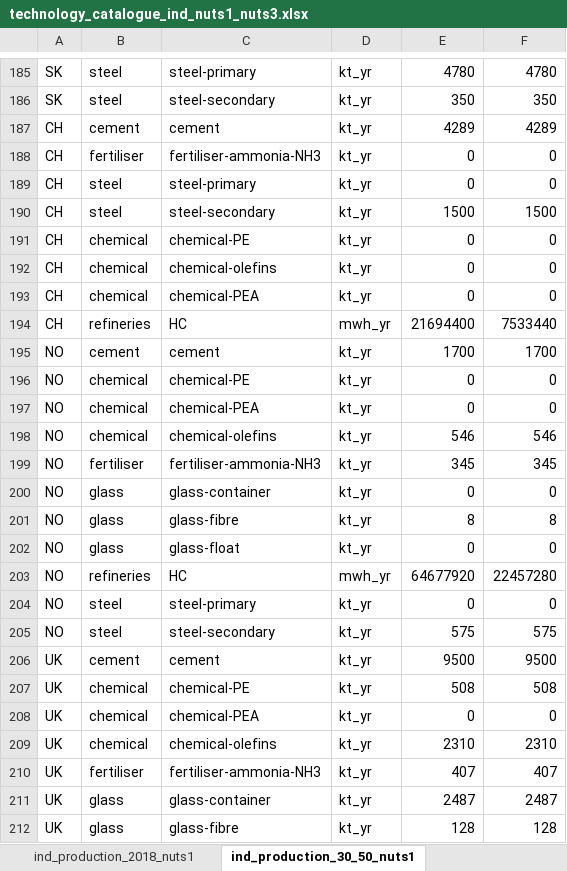
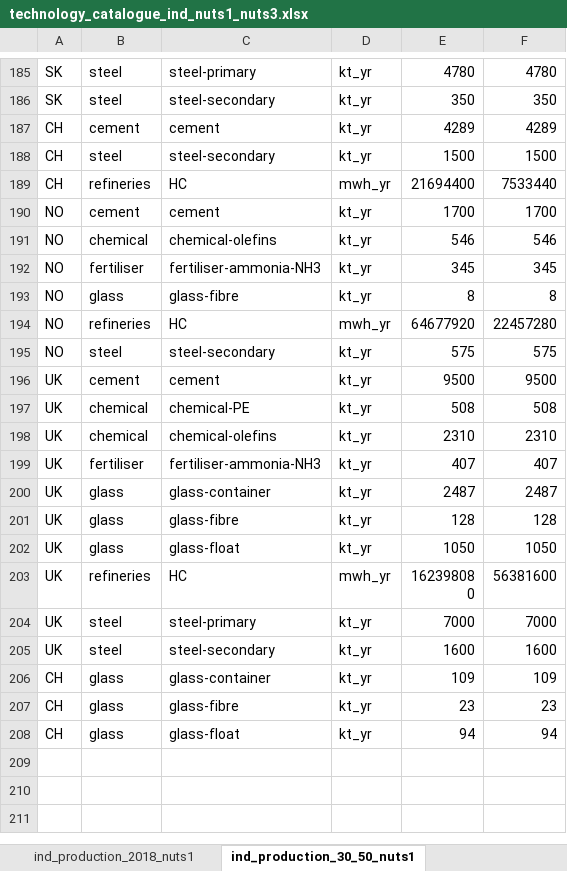
Before and after one commit to MOPO-industry/technology-catalogue-and-gap-analysis, an Excel workbook: outputs/technology_catalogue/technology_catalogue_ind_nuts1_nuts3.xlsx, sheet ind_production_30_50_nuts1, drawn as a sheet; only a part is shown, gaps mark what is left out; the shorter side is filled out with more unchanged rows; values as stored, in another font and other column widths than the file's, no borders; the diff names each change by its address in the sheet, - before the commit and + after, or states it on an @@ line.

```diff
--- a/outputs/technology_catalogue/technology_catalogue_ind_nuts1_nuts3.xlsx (sheet ind_production_30_50_nuts1)
+++ b/outputs/technology_catalogue/technology_catalogue_ind_nuts1_nuts3.xlsx (sheet ind_production_30_50_nuts1)
-row 188: CH | fertiliser | fertiliser-ammonia-NH3 | kt_yr | 0 | 0
-row 189: CH | steel | steel-primary | kt_yr | 0 | 0
-row 191: CH | chemical | chemical-PE | kt_yr | 0 | 0
-row 192: CH | chemical | chemical-olefins | kt_yr | 0 | 0
-row 193: CH | chemical | chemical-PEA | kt_yr | 0 | 0
-row 196: NO | chemical | chemical-PE | kt_yr | 0 | 0
-row 197: NO | chemical | chemical-PEA | kt_yr | 0 | 0
-row 200: NO | glass | glass-container | kt_yr | 0 | 0
-row 202: NO | glass | glass-float | kt_yr | 0 | 0
-row 204: NO | steel | steel-primary | kt_yr | 0 | 0
-row 208: UK | chemical | chemical-PEA | kt_yr | 0 | 0
```
Also changed, not shown: sheet ind_process_routes_capex, sheet ind_process_routes_fom, sheet ind_production_2018_nuts1, input_data/extra_data/Mopo_Data_Collection_CH_NO_UK.xlsx, input_data/extra_data/extra_data_processes.xlsx, 4 other files.
